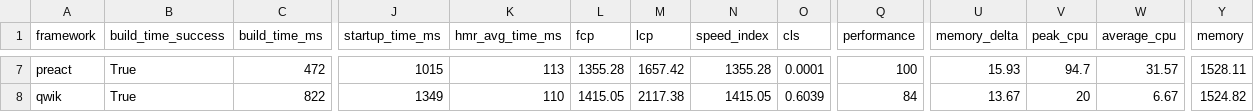
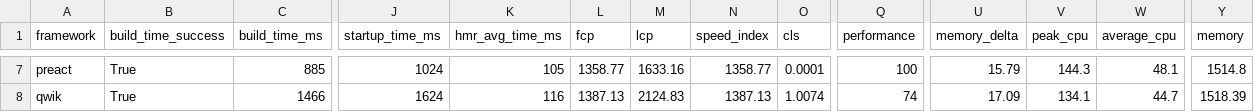
Before and after one commit to liuwanwan92/ct-framework-benchmarks-e85d88e1, a TSV file: summary/summary.tsv, drawn as a sheet; only a part is shown, gaps mark what is left out; the diff covers the shown part only; the diff names each change by its address in the sheet, - before the commit and + after, or states it on an @@ line.

```diff
--- a/summary/summary.tsv
+++ b/summary/summary.tsv
-C7 (build_time_ms): 472
+C7 (build_time_ms): 885
-J7 (startup_time_ms): 1015
+J7 (startup_time_ms): 1024
-K7 (hmr_avg_time_ms): 113
+K7 (hmr_avg_time_ms): 105
-L7 (fcp): 1355.28
+L7 (fcp): 1358.77
-M7 (lcp): 1657.42
+M7 (lcp): 1633.16
-N7 (speed_index): 1355.28
+N7 (speed_index): 1358.77
-U7 (memory_delta): 15.93
+U7 (memory_delta): 15.79
-V7 (peak_cpu): 94.7
+V7 (peak_cpu): 144.3
-W7 (average_cpu): 31.57
+W7 (average_cpu): 48.1
-Y7 (memory): 1528.11
+Y7 (memory): 1514.8
-C8 (build_time_ms): 822
+C8 (build_time_ms): 1466
-J8 (startup_time_ms): 1349
+J8 (startup_time_ms): 1624
-K8 (hmr_avg_time_ms): 110
+K8 (hmr_avg_time_ms): 116
-L8 (fcp): 1415.05
+L8 (fcp): 1387.13
-M8 (lcp): 2117.38
+M8 (lcp): 2124.83
-N8 (speed_index): 1415.05
+N8 (speed_index): 1387.13
-O8 (cls): 0.6039
+O8 (cls): 1.0074
-Q8 (performance): 84
+Q8 (performance): 74
-U8 (memory_delta): 13.67
+U8 (memory_delta): 17.09
-V8 (peak_cpu): 20
+V8 (peak_cpu): 134.1
-W8 (average_cpu): 6.67
+W8 (average_cpu): 44.7
-Y8 (memory): 1524.82
+Y8 (memory): 1518.39
```
Also changed, not shown: 123 edited cells elsewhere in this file, 25 other files.
